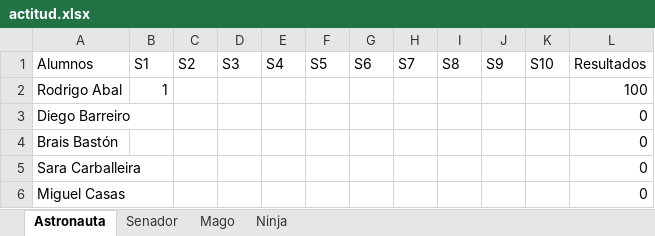
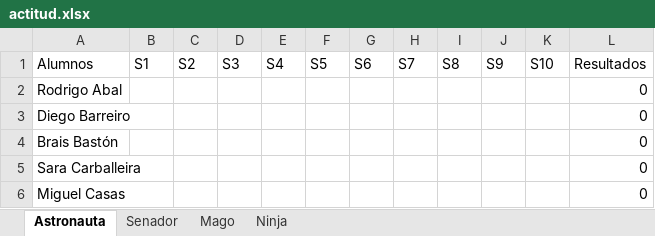
Before and after one commit to Asintota/3C, an Excel workbook: actitud.xlsx, sheet Astronauta, drawn as a sheet; only a part is shown; values as stored, in another font and other column widths than the file's, no borders; the diff names each change by its address in the sheet, - before the commit and + after, or states it on an @@ line.

```diff
--- a/actitud.xlsx (sheet Astronauta)
+++ b/actitud.xlsx (sheet Astronauta)
-B2: 1
+B2: (empty)
-L2: 100
+L2: 0
```
Also changed, not shown: 2 other files.
